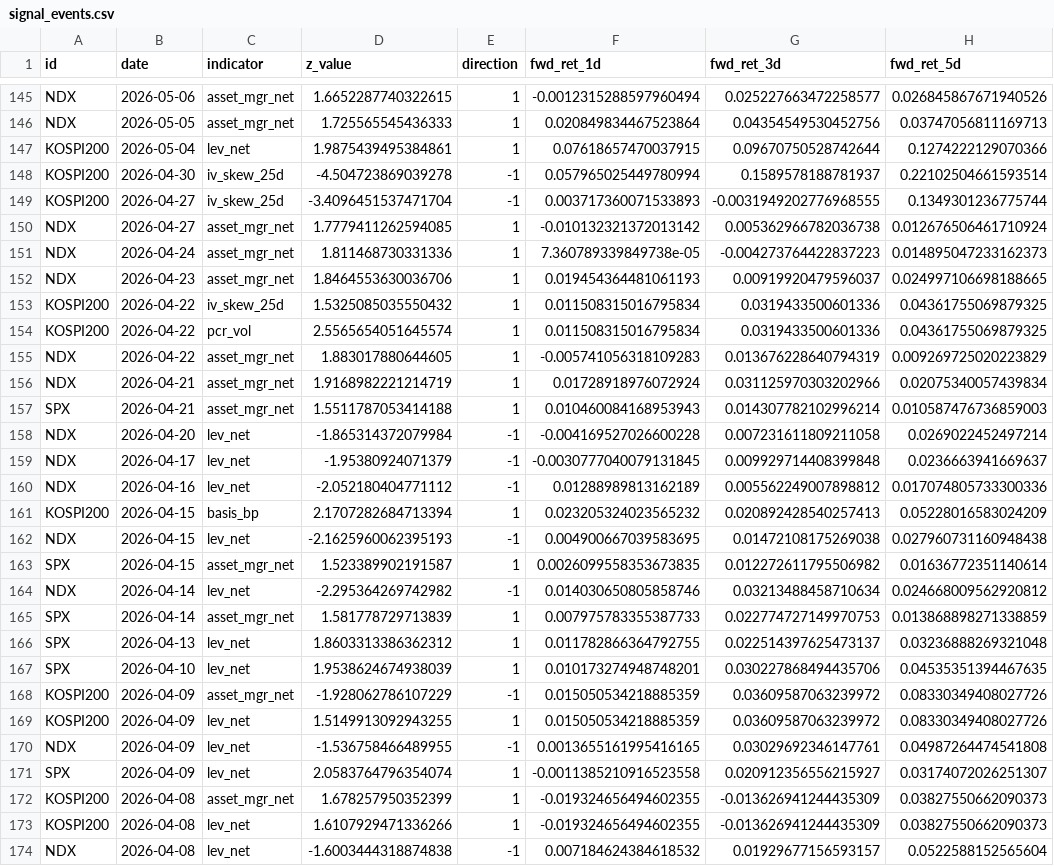
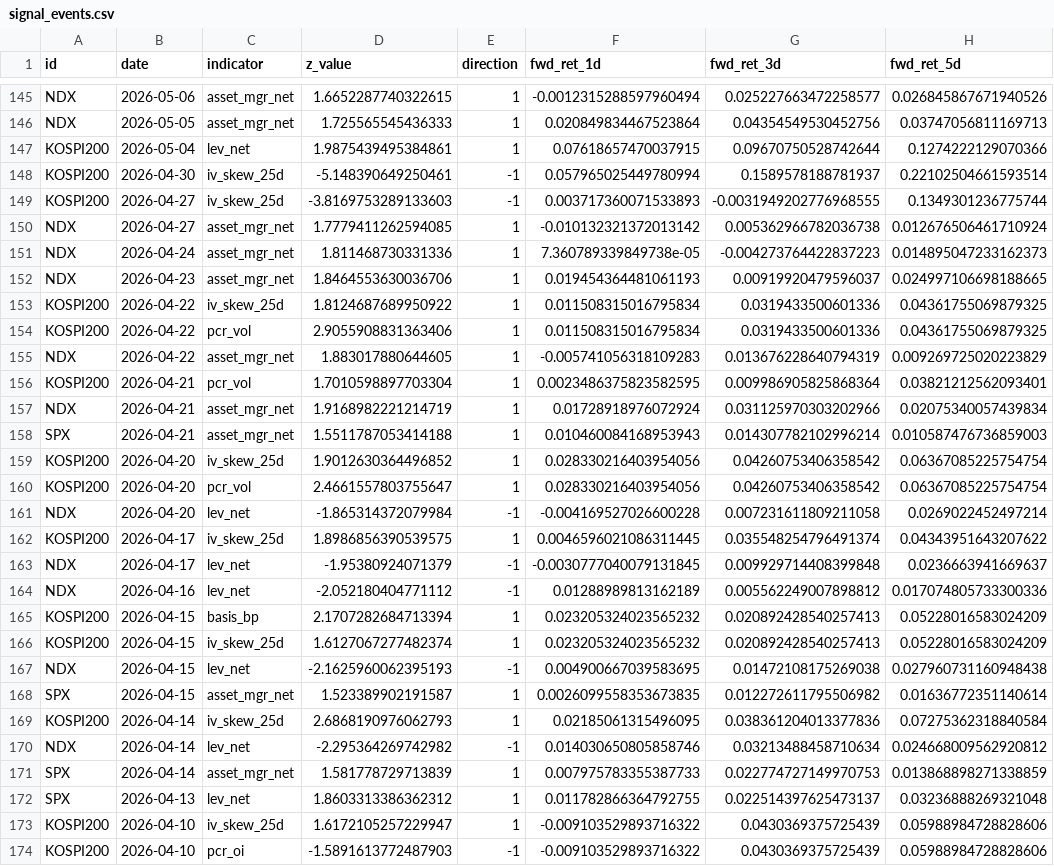
Before and after one commit to namoobi-code/namoobi-market-report, a CSV file: plugins/namoobi-market-report/skills/namoobi-market-report/deriv_signals/outputs/signal_events.csv, drawn as a sheet; only a part is shown, gaps mark what is left out; the shorter side is filled out with more unchanged rows; the diff covers the shown part only.

```diff
--- a/plugins/namoobi-market-report/skills/namoobi-market-report/deriv_signals/outputs/signal_events.csv
+++ b/plugins/namoobi-market-report/skills/namoobi-market-report/deriv_signals/outputs/signal_events.csv
@@ -147,4 +147,4 @@ NDX,2026-05-05,asset_mgr_net,1.725565545436333,1,0.020849834467523864,0.04354549
 KOSPI200,2026-05-04,lev_net,1.9875439495384861,1,0.07618657470037915,0.09670750528742644,0.1274222129070366
-KOSPI200,2026-04-30,iv_skew_25d,-4.504723869039278,-1,0.057965025449780994,0.1589578188781937,0.22102504661593514
-KOSPI200,2026-04-27,iv_skew_25d,-3.4096451537471704,-1,0.003717360071533893,-0.0031949202776968555,0.1349301236775744
+KOSPI200,2026-04-30,iv_skew_25d,-5.148390649250461,-1,0.057965025449780994,0.1589578188781937,0.22102504661593514
+KOSPI200,2026-04-27,iv_skew_25d,-3.8169753289133603,-1,0.003717360071533893,-0.0031949202776968555,0.1349301236775744
 NDX,2026-04-27,asset_mgr_net,1.7779411262594085,1,-0.010132321372013142,0.005362966782036738,0.012676506461710924
@@ -152,8 +152,12 @@ NDX,2026-04-24,asset_mgr_net,1.811468730331336,1,7.360789339849738e-05,-0.004273
 NDX,2026-04-23,asset_mgr_net,1.8464553630036706,1,0.019454364481061193,0.00919920479596037,0.024997106698188665
-KOSPI200,2026-04-22,iv_skew_25d,1.5325085035550432,1,0.011508315016795834,0.0319433500601336,0.04361755069879325
-KOSPI200,2026-04-22,pcr_vol,2.5565654051645574,1,0.011508315016795834,0.0319433500601336,0.04361755069879325
+KOSPI200,2026-04-22,iv_skew_25d,1.8124687689950922,1,0.011508315016795834,0.0319433500601336,0.04361755069879325
+KOSPI200,2026-04-22,pcr_vol,2.9055908831363406,1,0.011508315016795834,0.0319433500601336,0.04361755069879325
 NDX,2026-04-22,asset_mgr_net,1.883017880644605,1,-0.005741056318109283,0.013676228640794319,0.009269725020223829
+KOSPI200,2026-04-21,pcr_vol,1.7010598897703304,1,0.0023486375823582595,0.009986905825868364,0.03821212562093401
 NDX,2026-04-21,asset_mgr_net,1.9168982221214719,1,0.01728918976072924,0.031125970303202966,0.02075340057439834
 SPX,2026-04-21,asset_mgr_net,1.5511787053414188,1,0.010460084168953943,0.014307782102996214,0.010587476736859003
+KOSPI200,2026-04-20,iv_skew_25d,1.9012630364496852,1,0.028330216403954056,0.04260753406358542,0.06367085225754754
+KOSPI200,2026-04-20,pcr_vol,2.4661557803755647,1,0.028330216403954056,0.04260753406358542,0.06367085225754754
 NDX,2026-04-20,lev_net,-1.865314372079984,-1,-0.004169527026600228,0.007231611809211058,0.0269022452497214
+KOSPI200,2026-04-17,iv_skew_25d,1.8986856390539575,1,0.0046596021086311445,0.035548254796491374,0.04343951643207622
 NDX,2026-04-17,lev_net,-1.95380924071379,-1,-0.0030777040079131845,0.009929714408399848,0.0236663941669637
@@ -161,4 +165,6 @@ NDX,2026-04-16,lev_net,-2.052180404771112,-1,0.01288989813162189,0.0055622490078
 KOSPI200,2026-04-15,basis_bp,2.1707282684713394,1,0.023205324023565232,0.020892428540257413,0.05228016583024209
+KOSPI200,2026-04-15,iv_skew_25d,1.6127067277482374,1,0.023205324023565232,0.020892428540257413,0.05228016583024209
 NDX,2026-04-15,lev_net,-2.1625960062395193,-1,0.004900667039583695,0.01472108175269038,0.027960731160948438
 SPX,2026-04-15,asset_mgr_net,1.523389902191587,1,0.0026099558353673835,0.012272611795506982,0.01636772351140614
+KOSPI200,2026-04-14,iv_skew_25d,2.6868190976062793,1,0.02185061315496095,0.038361204013377836,0.07275362318840584
 NDX,2026-04-14,lev_net,-2.295364269742982,-1,0.014030650805858746,0.03213488458710634,0.024668009562920812
@@ -166 +172,3 @@ SPX,2026-04-14,asset_mgr_net,1.581778729713839,1,0.007975783355387733,0.02277472
 SPX,2026-04-13,lev_net,1.8603313386362312,1,0.011782866364792755,0.022514397625473137,0.03236888269321048
+KOSPI200,2026-04-10,iv_skew_25d,1.6172105257229947,1,-0.009103529893716322,0.0430369375725439,0.05988984728828606
+KOSPI200,2026-04-10,pcr_oi,-1.5891613772487903,-1,-0.009103529893716322,0.0430369375725439,0.05988984728828606
```
Also changed, not shown: 3 added rows and 22 edited cells elsewhere in this file, plugins/namoobi-market-report/skills/namoobi-market-report/deriv_signals/outputs/signal_validation_summary.csv, 14 other files.
